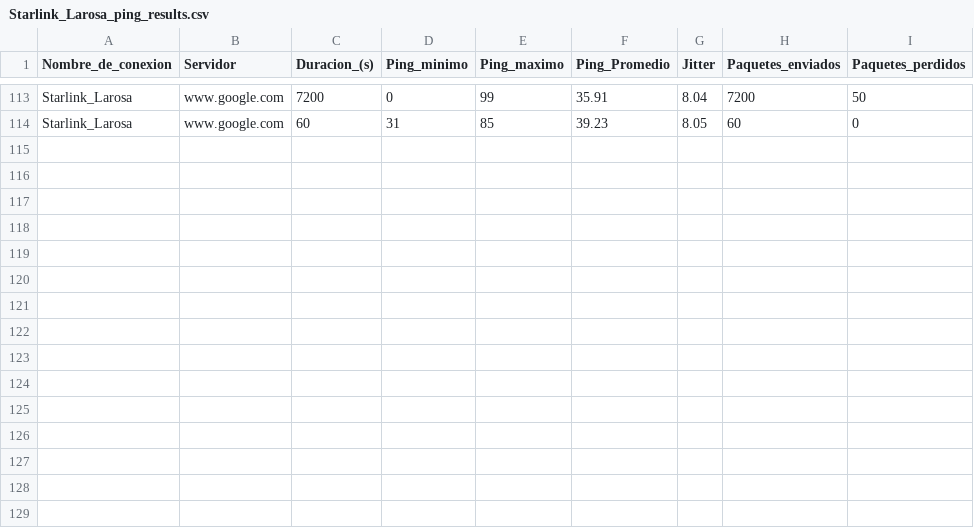
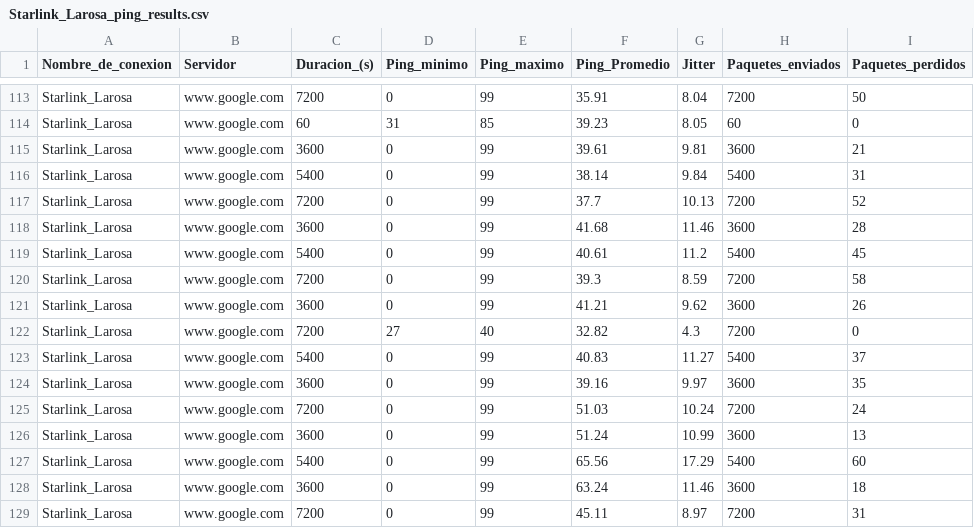
Before and after one commit to Radagast433/DowntimeRegister, a CSV file: Results/Starlink_Larosa_ping_results.csv, drawn as a sheet; only a part is shown, gaps mark what is left out.

```diff
--- a/Results/Starlink_Larosa_ping_results.csv
+++ b/Results/Starlink_Larosa_ping_results.csv
@@ -114 +114,16 @@ Starlink_Larosa,www.google.com,7200,0,99,35.91,8.04,7200,50
 Starlink_Larosa,www.google.com,60,31,85,39.23,8.05,60,0
+Starlink_Larosa,www.google.com,3600,0,99,39.61,9.81,3600,21
+Starlink_Larosa,www.google.com,5400,0,99,38.14,9.84,5400,31
+Starlink_Larosa,www.google.com,7200,0,99,37.7,10.13,7200,52
+Starlink_Larosa,www.google.com,3600,0,99,41.68,11.46,3600,28
+Starlink_Larosa,www.google.com,5400,0,99,40.61,11.2,5400,45
+Starlink_Larosa,www.google.com,7200,0,99,39.3,8.59,7200,58
+Starlink_Larosa,www.google.com,3600,0,99,41.21,9.62,3600,26
+Starlink_Larosa,www.google.com,7200,27,40,32.82,4.3,7200,0
+Starlink_Larosa,www.google.com,5400,0,99,40.83,11.27,5400,37
+Starlink_Larosa,www.google.com,3600,0,99,39.16,9.97,3600,35
+Starlink_Larosa,www.google.com,7200,0,99,51.03,10.24,7200,24
+Starlink_Larosa,www.google.com,3600,0,99,51.24,10.99,3600,13
+Starlink_Larosa,www.google.com,5400,0,99,65.56,17.29,5400,60
+Starlink_Larosa,www.google.com,3600,0,99,63.24,11.46,3600,18
+Starlink_Larosa,www.google.com,7200,0,99,45.11,8.97,7200,31
```
Also changed, not shown: 4 other files.
